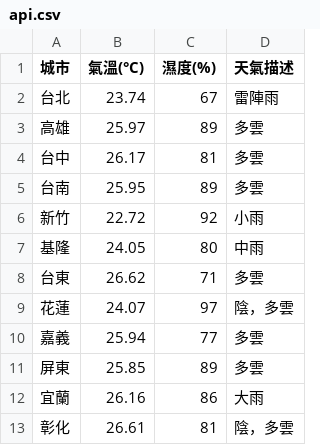
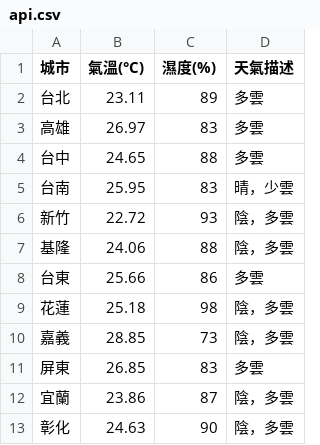
Before and after one commit to yzu1113310/mid_OpenPlatform, a CSV file: api.csv, drawn as a sheet.

```diff
--- a/api.csv
+++ b/api.csv
@@ -1,13 +1,13 @@
 城市,氣溫(°C),濕度(%),天氣描述
-台北,23.74,67,雷陣雨
-高雄,25.97,89,多雲
-台中,26.17,81,多雲
-台南,25.95,89,多雲
-新竹,22.72,92,小雨
-基隆,24.05,80,中雨
-台東,26.62,71,多雲
-花蓮,24.07,97,陰，多雲
-嘉義,25.94,77,多雲
-屏東,25.85,89,多雲
-宜蘭,26.16,86,大雨
-彰化,26.61,81,陰，多雲
+台北,23.11,89,多雲
+高雄,26.97,83,多雲
+台中,24.65,88,多雲
+台南,25.95,83,晴，少雲
+新竹,22.72,93,陰，多雲
+基隆,24.06,88,陰，多雲
+台東,25.66,86,多雲
+花蓮,25.18,98,陰，多雲
+嘉義,28.85,73,陰，多雲
+屏東,26.85,83,多雲
+宜蘭,23.86,87,陰，多雲
+彰化,24.63,90,陰，多雲
```
Also changed, not shown: static.csv.
